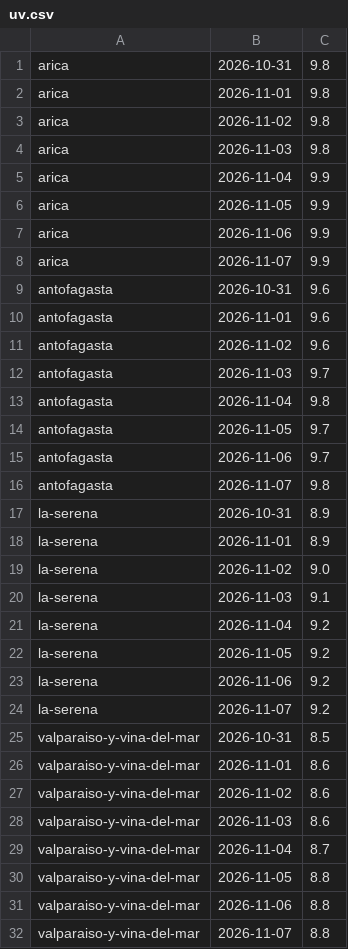
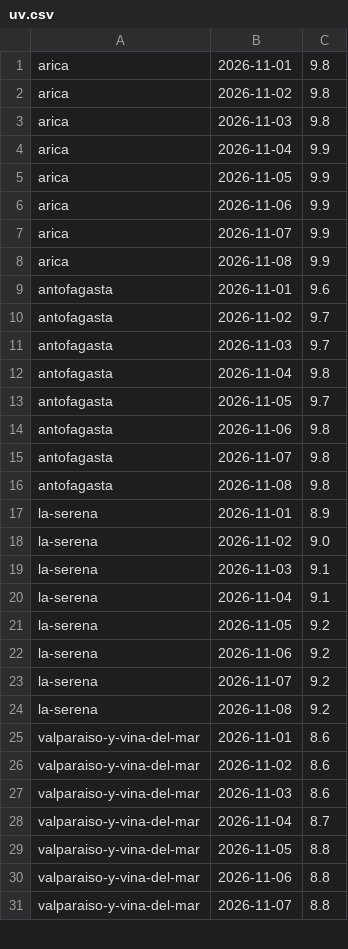
Before and after one commit to germanperey/cofrade-datos, a CSV file: datos/uv.csv, drawn as a sheet; only a part is shown; the diff covers the shown part only.

```diff
--- a/datos/uv.csv
+++ b/datos/uv.csv
@@ -1,2 +1 @@
-arica,2026-10-31,9.8
 arica,2026-11-01,9.8
@@ -8,5 +7,5 @@ arica,2026-11-06,9.9
 arica,2026-11-07,9.9
-antofagasta,2026-10-31,9.6
+arica,2026-11-08,9.9
 antofagasta,2026-11-01,9.6
-antofagasta,2026-11-02,9.6
+antofagasta,2026-11-02,9.7
 antofagasta,2026-11-03,9.7
@@ -14,5 +13,5 @@ antofagasta,2026-11-04,9.8
 antofagasta,2026-11-05,9.7
-antofagasta,2026-11-06,9.7
+antofagasta,2026-11-06,9.8
 antofagasta,2026-11-07,9.8
-la-serena,2026-10-31,8.9
+antofagasta,2026-11-08,9.8
 la-serena,2026-11-01,8.9
@@ -20,3 +19,3 @@ la-serena,2026-11-02,9.0
 la-serena,2026-11-03,9.1
-la-serena,2026-11-04,9.2
+la-serena,2026-11-04,9.1
 la-serena,2026-11-05,9.2
@@ -24,3 +23,3 @@ la-serena,2026-11-06,9.2
 la-serena,2026-11-07,9.2
-valparaiso-y-vina-del-mar,2026-10-31,8.5
+la-serena,2026-11-08,9.2
 valparaiso-y-vina-del-mar,2026-11-01,8.6
```
Also changed, not shown: 6 added rows, 5 removed rows and 12 edited cells elsewhere in this file, 9 other files.
